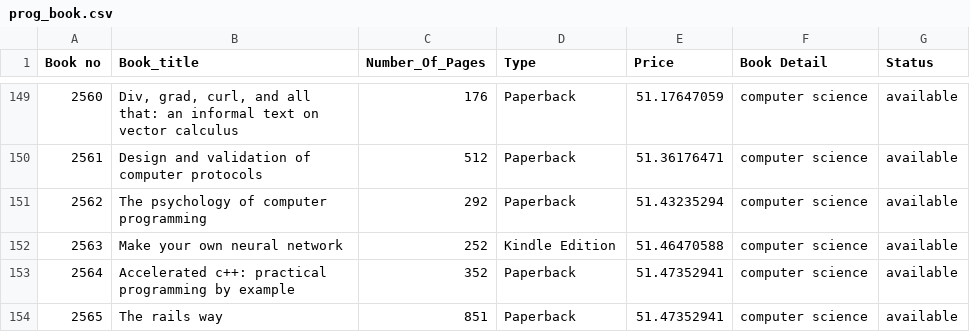
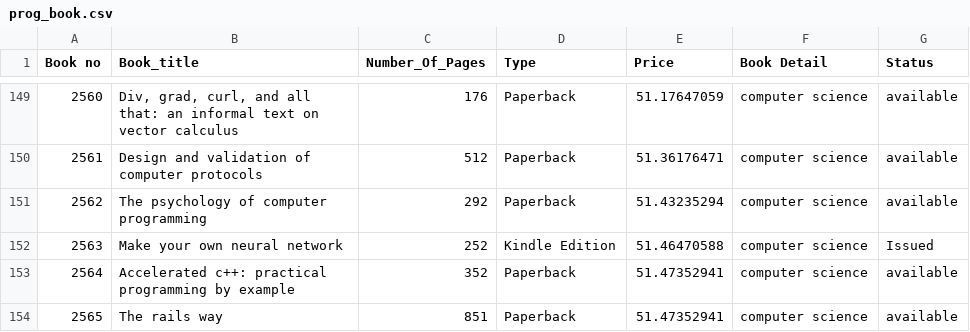
Before and after one commit to rs8077259/Library-management-system, a CSV file: prog_book.csv, drawn as a sheet; only a part is shown, gaps mark what is left out.

```diff
--- a/prog_book.csv
+++ b/prog_book.csv
@@ -151,3 +151,3 @@ Book no,Book_title,Number_Of_Pages,Type,Price,Book Detail,Status
 2562,The psychology of computer programming,292,Paperback,51.43235294,computer science,available
-2563,Make your own neural network,252,Kindle Edition,51.46470588,computer science,available
+2563,Make your own neural network,252,Kindle Edition,51.46470588,computer science,Issued
 2564,Accelerated c++: practical programming by example,352,Paperback,51.47352941,computer science,available
```
Also changed, not shown: backup/backup.csv, dataforml.csv, 11 other files.
